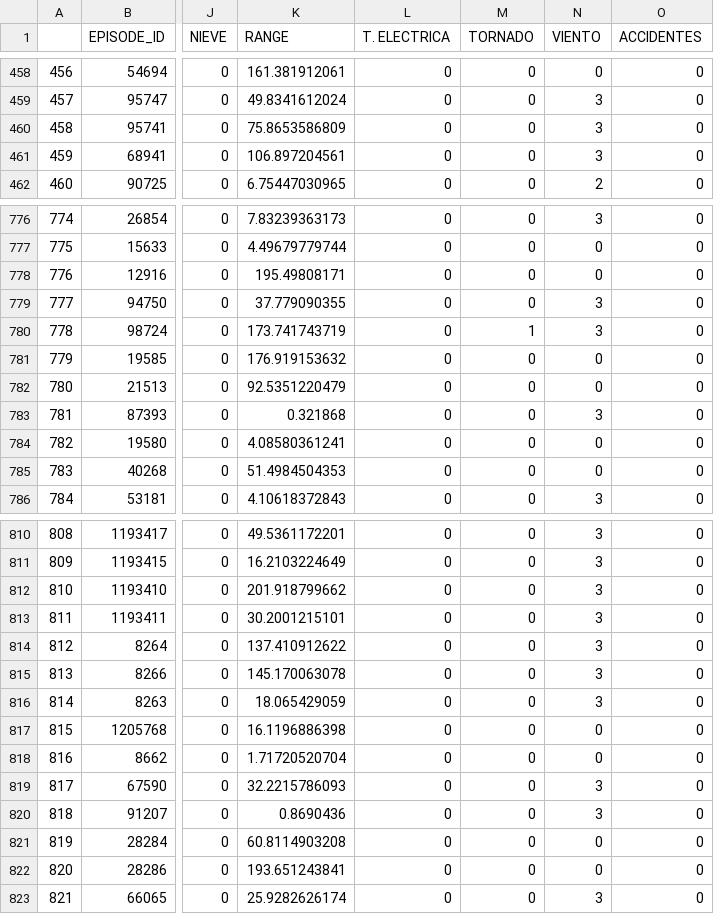
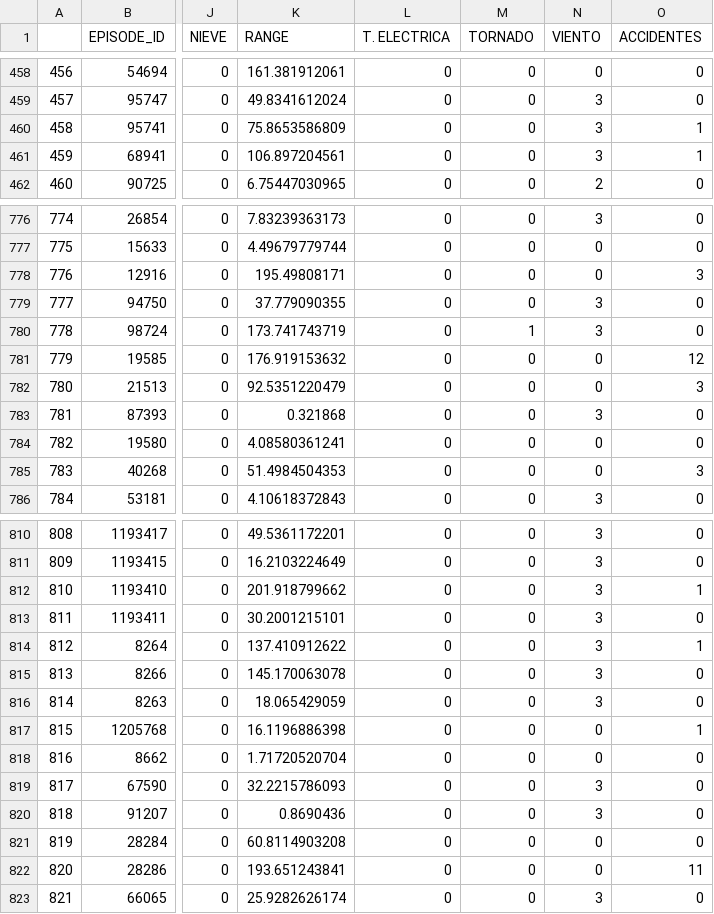
Before and after one commit to AMontoroMontarroso/proyecto_mineria, a CSV file: Data/Transformacion/transformacion2.csv, drawn as a sheet; only a part is shown, gaps mark what is left out; the diff covers the shown part only; the diff names each change by its address in the sheet, - before the commit and + after, or states it on an @@ line.

```diff
--- a/Data/Transformacion/transformacion2.csv
+++ b/Data/Transformacion/transformacion2.csv
-O460:O461 (ACCIDENTES): 0
+O460:O461 (ACCIDENTES): 1
-O778 (ACCIDENTES): 0
+O778 (ACCIDENTES): 3
-O781 (ACCIDENTES): 0
+O781 (ACCIDENTES): 12
-O782 (ACCIDENTES): 0
+O782 (ACCIDENTES): 3
-O785 (ACCIDENTES): 0
+O785 (ACCIDENTES): 3
-O812 (ACCIDENTES): 0
+O812 (ACCIDENTES): 1
-O814 (ACCIDENTES): 0
+O814 (ACCIDENTES): 1
-O817 (ACCIDENTES): 0
+O817 (ACCIDENTES): 1
-O822 (ACCIDENTES): 0
+O822 (ACCIDENTES): 11
```
Also changed, not shown: 106 edited cells elsewhere in this file, Data/Preproceso/locations.csv, 13 other files.
